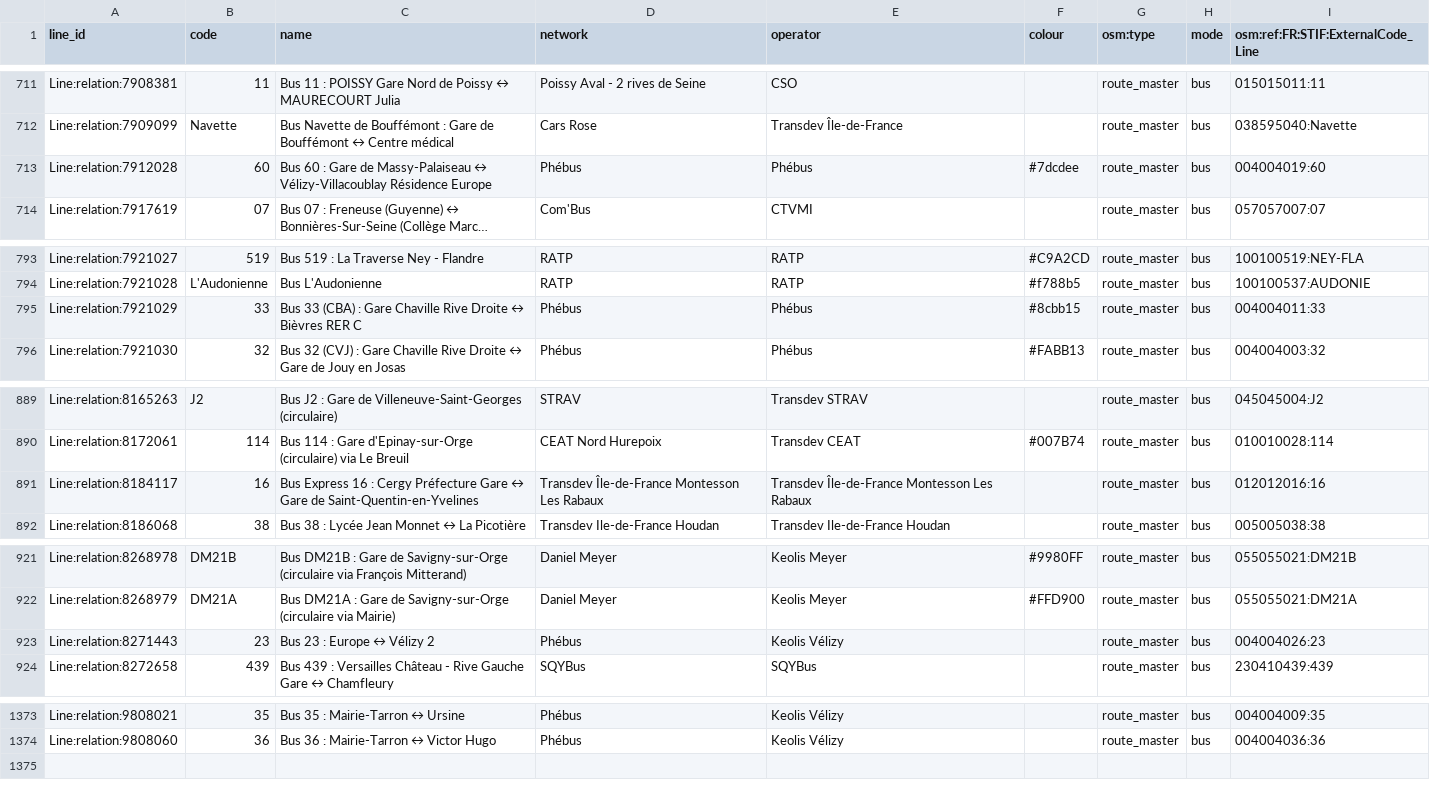
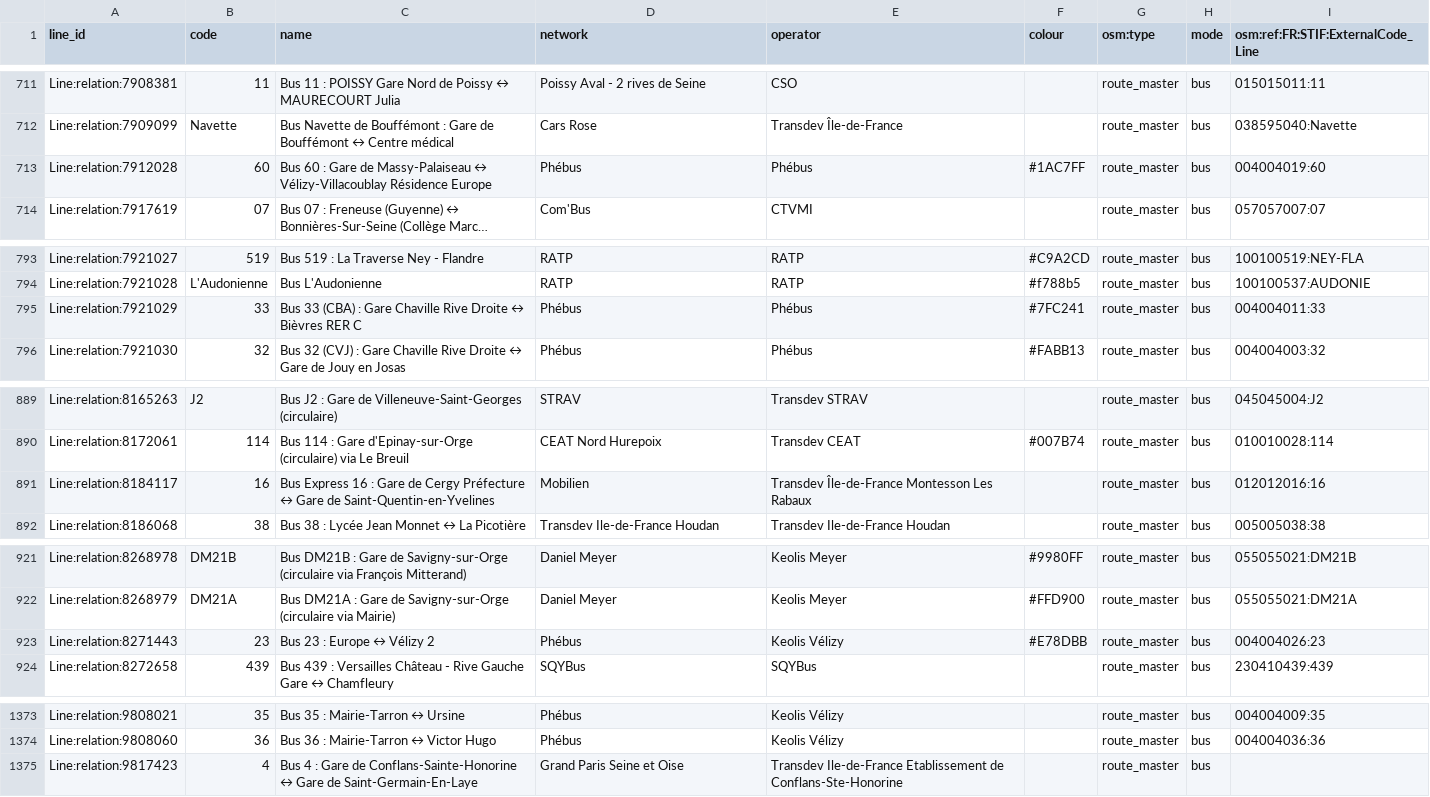
Before and after one commit to Jungle-Bus/ref-fr-STIF, a CSV file: data/lignes.csv, drawn as a sheet; only a part is shown, gaps mark what is left out; long unchanged cells end in …; the diff names each change by its address in the sheet, - before the commit and + after, or states it on an @@ line.

```diff
--- a/data/lignes.csv
+++ b/data/lignes.csv
-F713 (colour): #7dcdee
+F713 (colour): #1AC7FF
-F795 (colour): #8cbb15
+F795 (colour): #7FC241
-C891 (name): …16 : Cergy Préfecture Gare ↔ Gare…
+C891 (name): …16 : Gare de Cergy Préfecture ↔ Gare…
-D891 (network): Transdev Île-de-France Montesson Les Rabaux
+D891 (network): Mobilien
-F923 (colour): (empty)
+F923 (colour): #E78DBB
+row 1375: Line:relation:9817423 | 4 | Bus 4 : Gare de Conflans-Sainte-Honorine ↔ Gare de Saint-Germain-En-Laye | Grand Paris Seine et Oise | Transdev Ile-de-France Etablissement de Conflans-Ste-Honorine |  | route_master | bus
```
Also changed, not shown: data/idf_routes.csv, data/osmose_relations_with_coord.csv, 2 other files.
